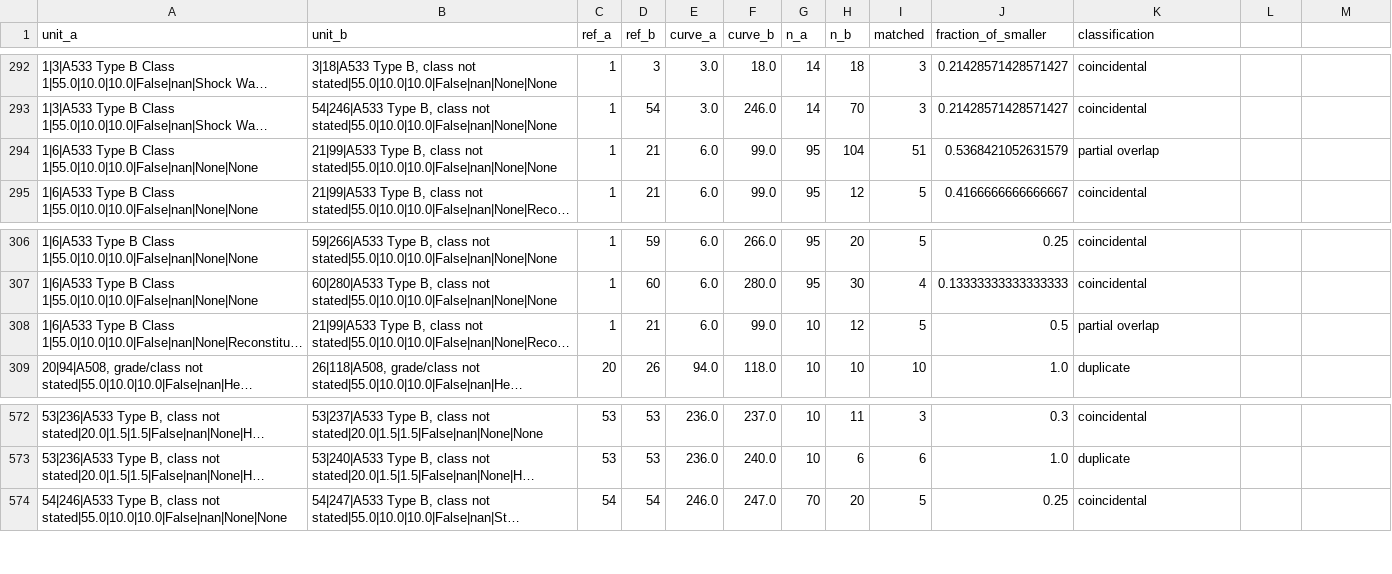
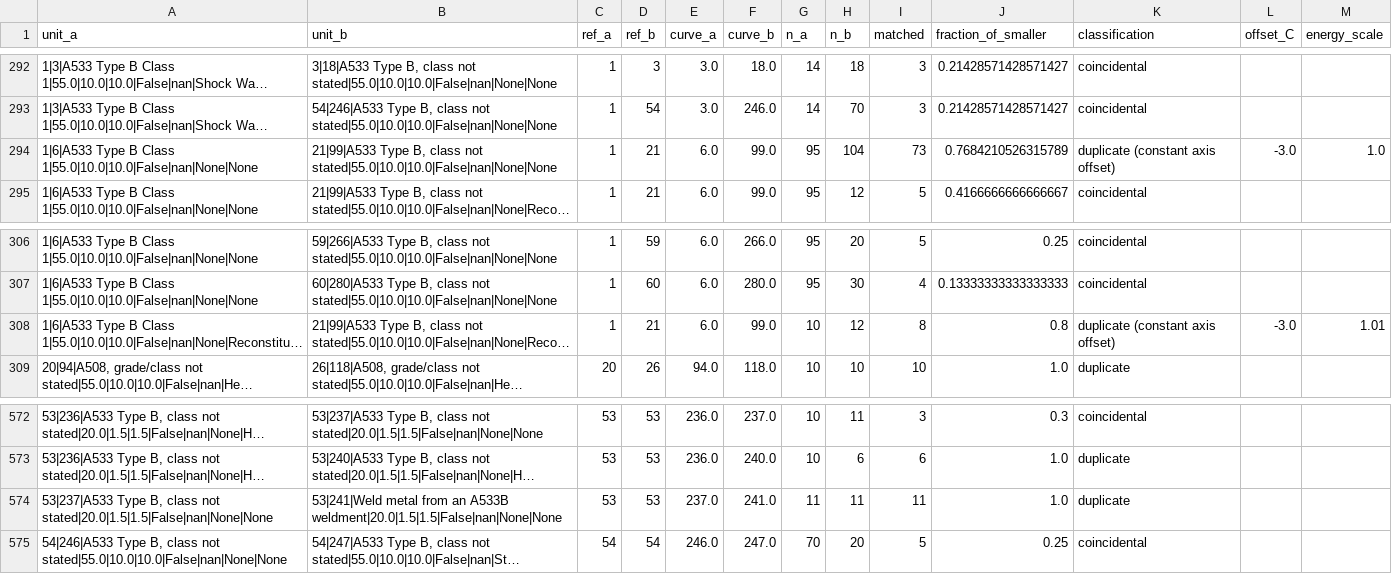
Before and after one commit to tjsingh143/NNL-Charpy-Test-Matrix-Study, a CSV file: outputs/wp1_sensitivity_eny5v-www93/duplicate_curve_pairs.csv, drawn as a sheet; only a part is shown, gaps mark what is left out; long unchanged cells end in …; the diff names each change by its address in the sheet, - before the commit and + after, or states it on an @@ line.

```diff
--- a/outputs/wp1_sensitivity_eny5v-www93/duplicate_curve_pairs.csv
+++ b/outputs/wp1_sensitivity_eny5v-www93/duplicate_curve_pairs.csv
-L1: (empty)
+L1: offset_C
-M1: (empty)
+M1: energy_scale
-I294 (matched): 51
+I294 (matched): 73
-J294 (fraction_of_smaller): 0.5368421052631579
+J294 (fraction_of_smaller): 0.7684210526315789
-K294 (classification): partial overlap
+K294 (classification): duplicate (constant axis offset)
-L294 (offset_C): (empty)
+L294 (offset_C): -3.0
-M294 (energy_scale): (empty)
+M294 (energy_scale): 1.0
-I308 (matched): 5
+I308 (matched): 8
-J308 (fraction_of_smaller): 0.5
+J308 (fraction_of_smaller): 0.8
-K308 (classification): partial overlap
+K308 (classification): duplicate (constant axis offset)
-L308 (offset_C): (empty)
+L308 (offset_C): -3.0
-M308 (energy_scale): (empty)
+M308 (energy_scale): 1.01
+row 574: 53|237|A533 Type B, class not stated|20.0|1.5|1.5|False|nan|None|None | 53|241|Weld metal from an A533B weldment|20.0|1.5|1.5|False|nan|None|None | 53 | 53 | 237.0 | 241.0 | 11 | 11 | 11 | 1.0 | duplicate
```
Also changed, not shown: outputs/wp1/duplicate_curve_pairs.csv, outputs/wp1/duplicate_curve_removals.csv, 50 other files.
